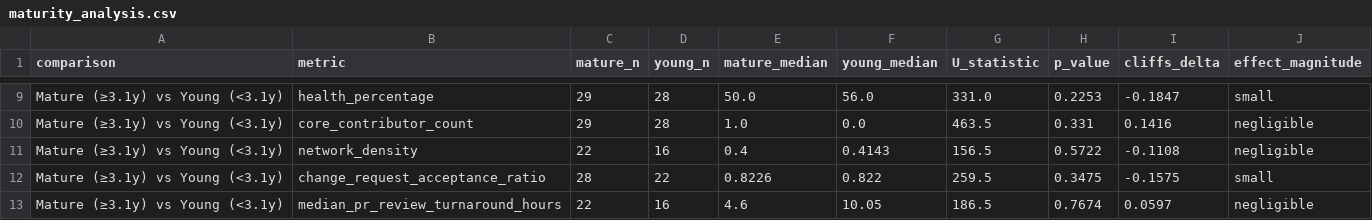
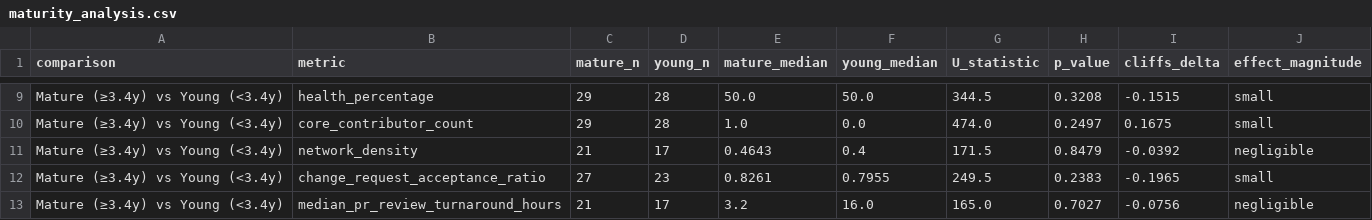
Before and after one commit to Japskua/civic-tech-git-crawler, a CSV file: datasets/2026_05/statistical_analysis/maturity_analysis.csv, drawn as a sheet; only a part is shown, gaps mark what is left out; the diff covers the shown part only; the diff names each change by its address in the sheet, - before the commit and + after, or states it on an @@ line.

```diff
--- a/datasets/2026_05/statistical_analysis/maturity_analysis.csv
+++ b/datasets/2026_05/statistical_analysis/maturity_analysis.csv
-A9:A13 (comparison): Mature (≥3.1y) vs Young (<3.1y)
+A9:A13 (comparison): Mature (≥3.4y) vs Young (<3.4y)
-F9 (young_median): 56.0
+F9 (young_median): 50.0
-G9 (U_statistic): 331.0
+G9 (U_statistic): 344.5
-H9 (p_value): 0.2253
+H9 (p_value): 0.3208
-I9 (cliffs_delta): -0.1847
+I9 (cliffs_delta): -0.1515
-G10 (U_statistic): 463.5
+G10 (U_statistic): 474.0
-H10 (p_value): 0.331
+H10 (p_value): 0.2497
-I10 (cliffs_delta): 0.1416
+I10 (cliffs_delta): 0.1675
-J10 (effect_magnitude): negligible
+J10 (effect_magnitude): small
-C11 (mature_n): 22
+C11 (mature_n): 21
-D11 (young_n): 16
+D11 (young_n): 17
-E11 (mature_median): 0.4
+E11 (mature_median): 0.4643
-F11 (young_median): 0.4143
+F11 (young_median): 0.4
-G11 (U_statistic): 156.5
+G11 (U_statistic): 171.5
-H11 (p_value): 0.5722
+H11 (p_value): 0.8479
-I11 (cliffs_delta): -0.1108
+I11 (cliffs_delta): -0.0392
-C12 (mature_n): 28
+C12 (mature_n): 27
-D12 (young_n): 22
+D12 (young_n): 23
-E12 (mature_median): 0.8226
+E12 (mature_median): 0.8261
-F12 (young_median): 0.822
+F12 (young_median): 0.7955
-G12 (U_statistic): 259.5
+G12 (U_statistic): 249.5
-H12 (p_value): 0.3475
+H12 (p_value): 0.2383
-I12 (cliffs_delta): -0.1575
+I12 (cliffs_delta): -0.1965
-C13 (mature_n): 22
+C13 (mature_n): 21
-D13 (young_n): 16
+D13 (young_n): 17
-E13 (mature_median): 4.6
+E13 (mature_median): 3.2
-F13 (young_median): 10.05
+F13 (young_median): 16.0
-G13 (U_statistic): 186.5
+G13 (U_statistic): 165.0
-H13 (p_value): 0.7674
+H13 (p_value): 0.7027
-I13 (cliffs_delta): 0.0597
+I13 (cliffs_delta): -0.0756
```
Also changed, not shown: 38 edited cells elsewhere in this file, datasets/2026_05/statistical_analysis/correlation_pairs_fdr.csv, datasets/2026_05/statistical_analysis/dataset_summary.csv, 7 other files.
